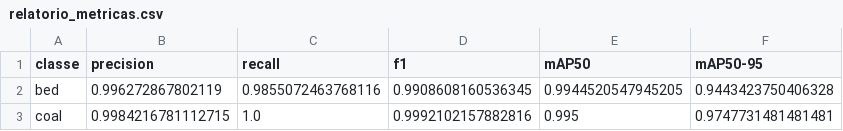
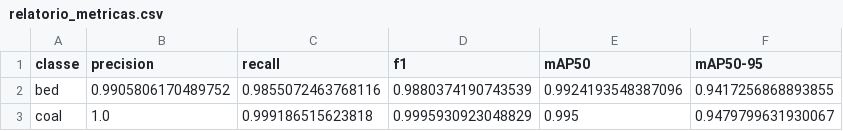
Before and after one commit to joaoalexandreba/MineVision_UFPE_Deep_Learning, a CSV file: resultados/relatorio_metricas.csv, drawn as a sheet.

```diff
--- a/resultados/relatorio_metricas.csv
+++ b/resultados/relatorio_metricas.csv
@@ -1,3 +1,3 @@
 classe,precision,recall,f1,mAP50,mAP50-95
-bed,0.996272867802119,0.9855072463768116,0.9908608160536345,0.9944520547945205,0.9443423750406328
-coal,0.9984216781112715,1.0,0.9992102157882816,0.995,0.9747731481481481
+bed,0.9905806170489752,0.9855072463768116,0.9880374190743539,0.9924193548387096,0.9417256868893855
+coal,1.0,0.999186515623818,0.9995930923048829,0.995,0.9479799631930067
```
Also changed, not shown: resultados/relatorio_estatisticas.csv, resultados/treino_yolov11_harsh/results.csv, 42 other files.
